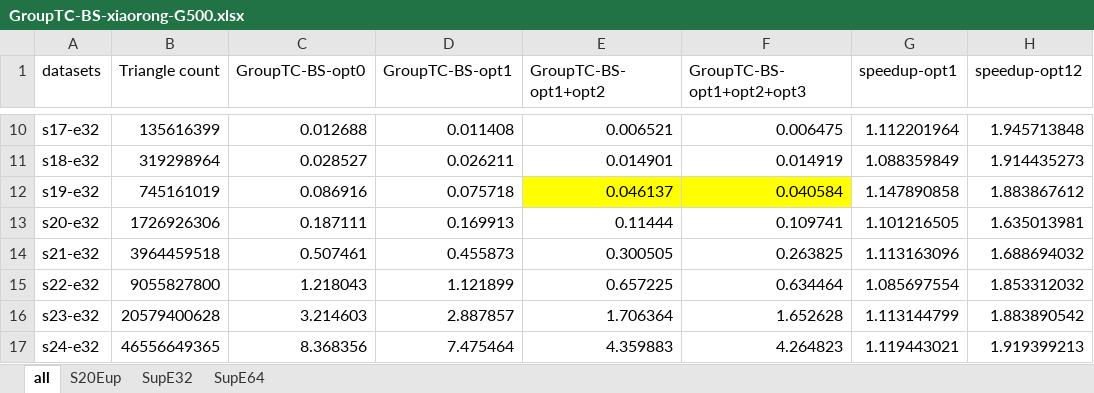
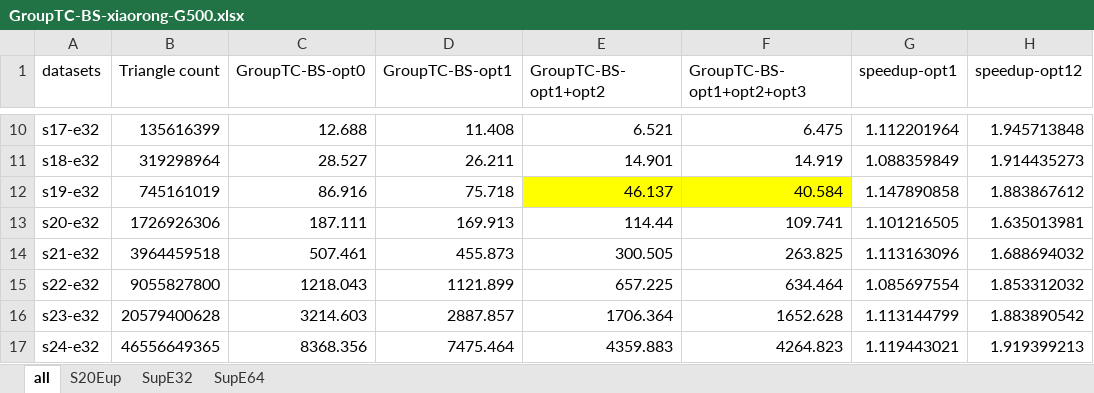
Before and after one commit to Nanqipro/TC_Log_result_processing, an Excel workbook: draw_graph/xiaorong_for_GroupTC-BS/GroupTC-BS-xiaorong-G500.xlsx, sheet all, drawn as a sheet; only a part is shown, gaps mark what is left out; values as stored, in another font and other column widths than the file's, no borders; the diff covers the shown part only; the diff names each change by its address in the sheet, - before the commit and + after, or states it on an @@ line.

```diff
--- a/draw_graph/xiaorong_for_GroupTC-BS/GroupTC-BS-xiaorong-G500.xlsx (sheet all)
+++ b/draw_graph/xiaorong_for_GroupTC-BS/GroupTC-BS-xiaorong-G500.xlsx (sheet all)
-C10 (GroupTC-BS-opt0): 0.012688
+C10 (GroupTC-BS-opt0): 12.688
-D10 (GroupTC-BS-opt1): 0.011408
+D10 (GroupTC-BS-opt1): 11.408
-E10 (GroupTC-BS-opt1+opt2): 0.006521
+E10 (GroupTC-BS-opt1+opt2): 6.521
-F10 (GroupTC-BS-opt1+opt2+opt3): 0.006475
+F10 (GroupTC-BS-opt1+opt2+opt3): 6.475
-C11 (GroupTC-BS-opt0): 0.028527
+C11 (GroupTC-BS-opt0): 28.527
-D11 (GroupTC-BS-opt1): 0.026211
+D11 (GroupTC-BS-opt1): 26.211
-E11 (GroupTC-BS-opt1+opt2): 0.014901
+E11 (GroupTC-BS-opt1+opt2): 14.901
-F11 (GroupTC-BS-opt1+opt2+opt3): 0.014919
+F11 (GroupTC-BS-opt1+opt2+opt3): 14.919
-C12 (GroupTC-BS-opt0): 0.086916
+C12 (GroupTC-BS-opt0): 86.916
-D12 (GroupTC-BS-opt1): 0.075718
+D12 (GroupTC-BS-opt1): 75.718
-E12 (GroupTC-BS-opt1+opt2): 0.046137
+E12 (GroupTC-BS-opt1+opt2): 46.137
-F12 (GroupTC-BS-opt1+opt2+opt3): 0.040584
+F12 (GroupTC-BS-opt1+opt2+opt3): 40.584
-C13 (GroupTC-BS-opt0): 0.187111
+C13 (GroupTC-BS-opt0): 187.111
-D13 (GroupTC-BS-opt1): 0.169913
+D13 (GroupTC-BS-opt1): 169.913
-E13 (GroupTC-BS-opt1+opt2): 0.11444
+E13 (GroupTC-BS-opt1+opt2): 114.44
-F13 (GroupTC-BS-opt1+opt2+opt3): 0.109741
+F13 (GroupTC-BS-opt1+opt2+opt3): 109.741
-C14 (GroupTC-BS-opt0): 0.507461
+C14 (GroupTC-BS-opt0): 507.461
-D14 (GroupTC-BS-opt1): 0.455873
+D14 (GroupTC-BS-opt1): 455.873
-E14 (GroupTC-BS-opt1+opt2): 0.300505
+E14 (GroupTC-BS-opt1+opt2): 300.505
-F14 (GroupTC-BS-opt1+opt2+opt3): 0.263825
+F14 (GroupTC-BS-opt1+opt2+opt3): 263.825
-C15 (GroupTC-BS-opt0): 1.218043
+C15 (GroupTC-BS-opt0): 1218.043
-D15 (GroupTC-BS-opt1): 1.121899
+D15 (GroupTC-BS-opt1): 1121.899
-E15 (GroupTC-BS-opt1+opt2): 0.657225
+E15 (GroupTC-BS-opt1+opt2): 657.225
-F15 (GroupTC-BS-opt1+opt2+opt3): 0.634464
+F15 (GroupTC-BS-opt1+opt2+opt3): 634.464
-C16 (GroupTC-BS-opt0): 3.214603
+C16 (GroupTC-BS-opt0): 3214.603
-D16 (GroupTC-BS-opt1): 2.887857
+D16 (GroupTC-BS-opt1): 2887.857
-E16 (GroupTC-BS-opt1+opt2): 1.706364
+E16 (GroupTC-BS-opt1+opt2): 1706.364
-F16 (GroupTC-BS-opt1+opt2+opt3): 1.652628
+F16 (GroupTC-BS-opt1+opt2+opt3): 1652.628
-C17 (GroupTC-BS-opt0): 8.368356
+C17 (GroupTC-BS-opt0): 8368.356
-D17 (GroupTC-BS-opt1): 7.475464
+D17 (GroupTC-BS-opt1): 7475.464
-E17 (GroupTC-BS-opt1+opt2): 4.359883
+E17 (GroupTC-BS-opt1+opt2): 4359.883
-F17 (GroupTC-BS-opt1+opt2+opt3): 4.264823
+F17 (GroupTC-BS-opt1+opt2+opt3): 4264.823
```
Also changed, not shown: 32 edited cells elsewhere in this sheet, draw_graph/TRUST/highDegreeVSlowDegree.xlsx, draw_graph/TrustVSGroupTC/lowDegree-all.xlsx, 19 other files.
